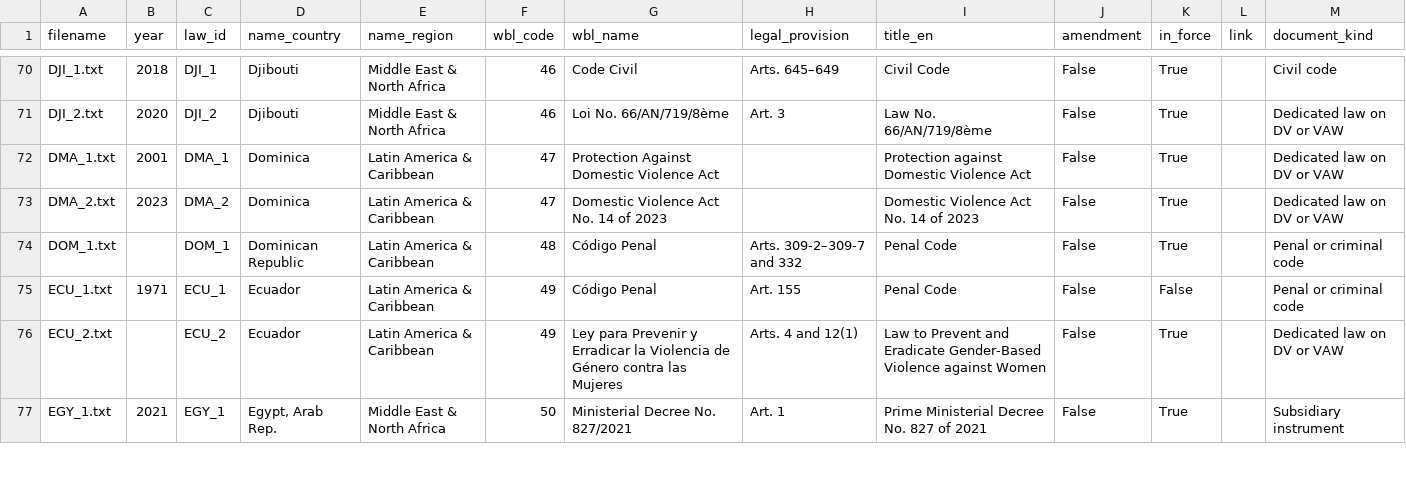
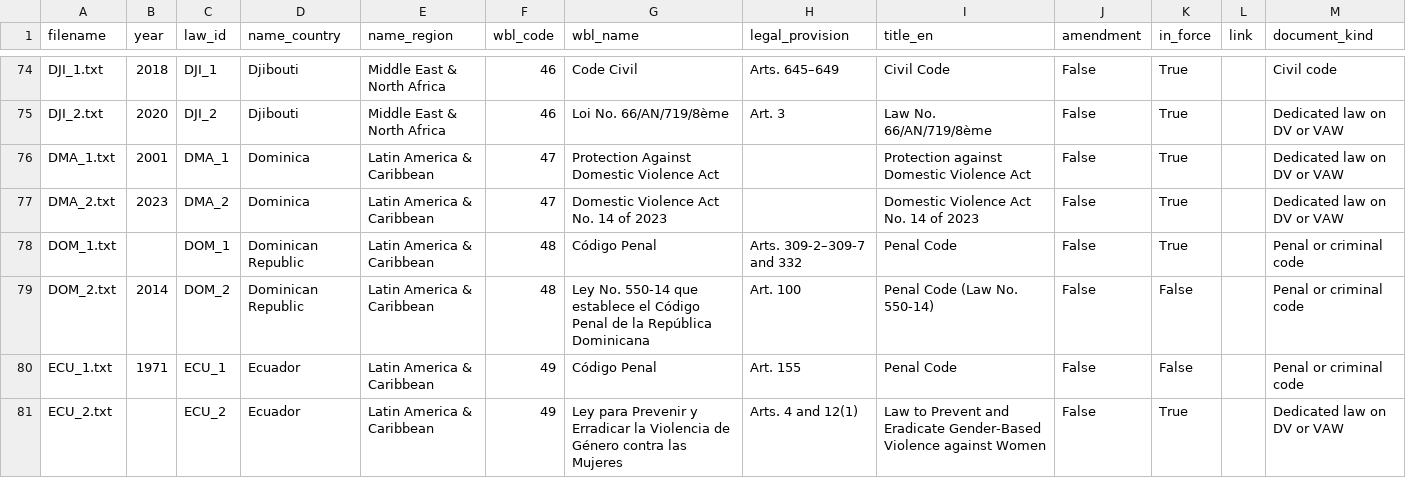
Before and after one commit to KatieBuc/qualityoflaw, a CSV file: data/global/metadata.csv, drawn as a sheet; only a part is shown, gaps mark what is left out; the shorter side is filled out with more unchanged rows; the diff covers the shown part only; the diff names each change by its address in the sheet, - before the commit and + after, or states it on an @@ line.

```diff
--- a/data/global/metadata.csv
+++ b/data/global/metadata.csv
+row 79: DOM_2.txt | 2014 | DOM_2 | Dominican Republic | Latin America & Caribbean | 48 | Ley No. 550-14 que establece el Código Penal de la República Dominicana | Art. 100 | Penal Code (Law No. 550-14) | False | False |  | Penal or criminal code
```
Also changed, not shown: 8 added rows elsewhere in this file.
